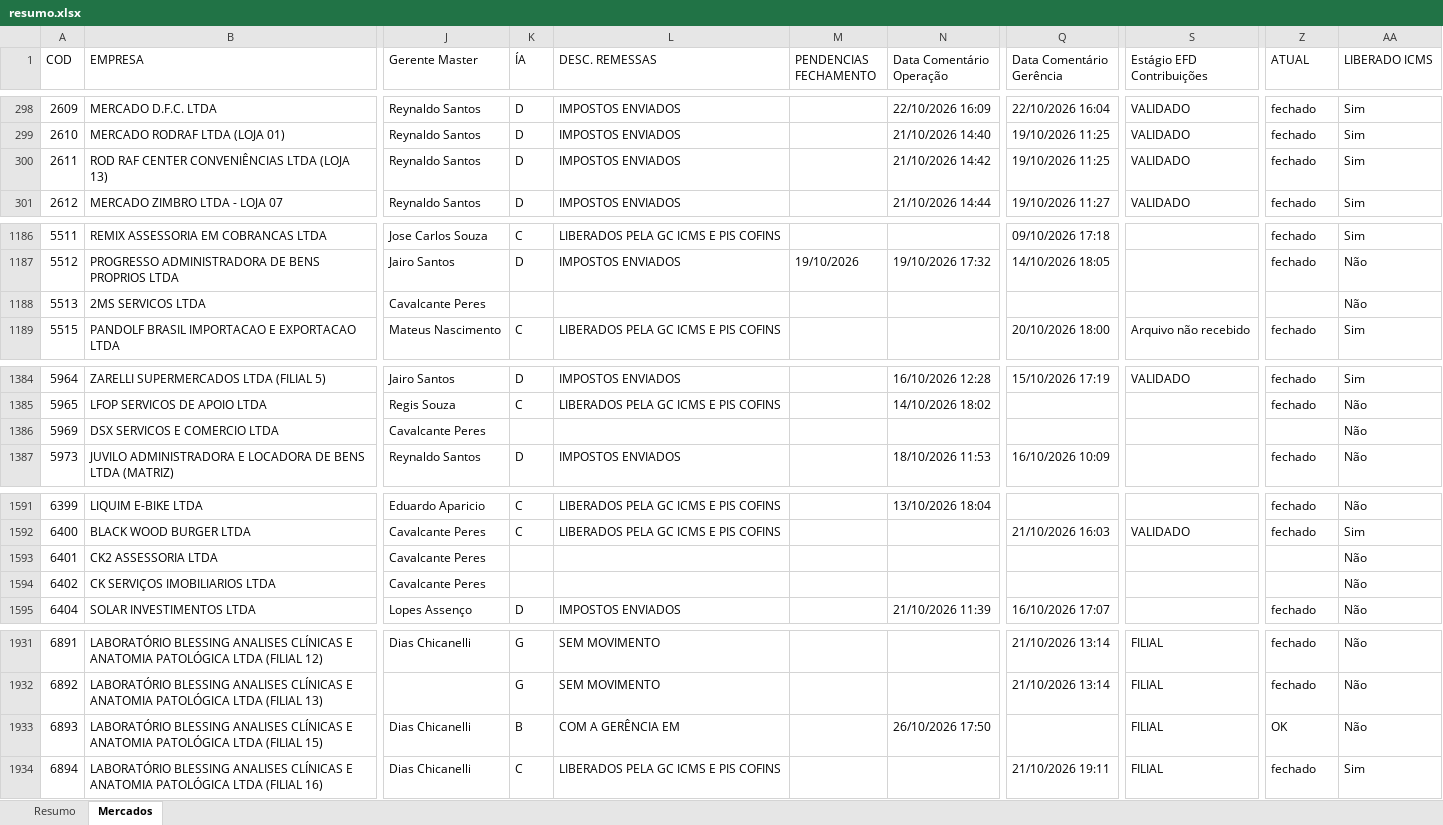
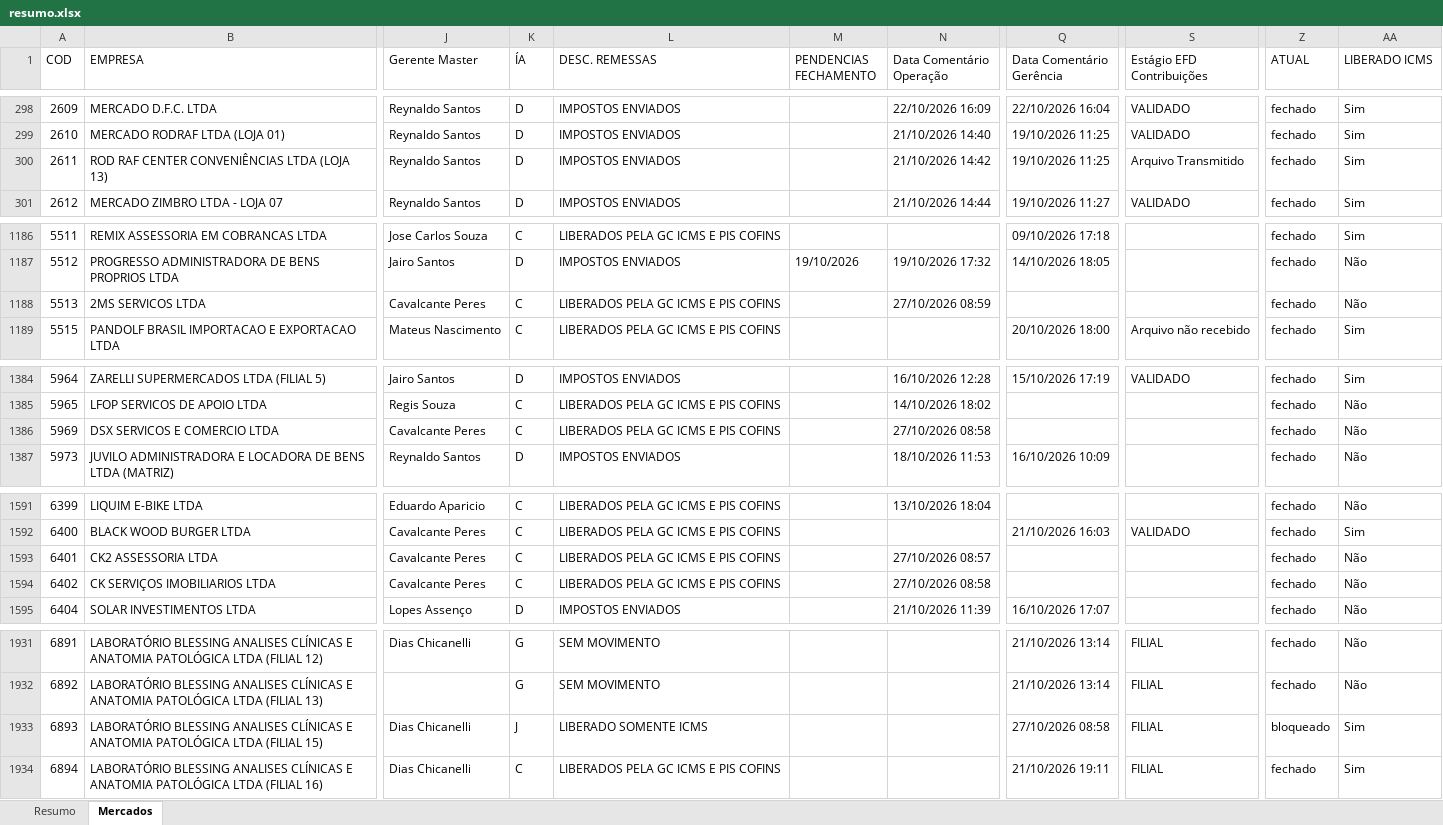
Before and after one commit to Controladoria-MG/Controle-de-Fechamentos, an Excel workbook: data/relatorio_fechamentos/resumo.xlsx, sheet Mercados, drawn as a sheet; only a part is shown, gaps mark what is left out; values as stored, in another font and other column widths than the file's, no borders; the diff covers the shown part only; the diff names each change by its address in the sheet, - before the commit and + after, or states it on an @@ line.

Commit message:
Atualização automática: 2026-10-27 09:18

```diff
--- a/data/relatorio_fechamentos/resumo.xlsx (sheet Mercados)
+++ b/data/relatorio_fechamentos/resumo.xlsx (sheet Mercados)
-S300 (Estágio EFD Contribuições): VALIDADO
+S300 (Estágio EFD Contribuições): Arquivo Transmitido
-K1188 (ÍA): (empty)
+K1188 (ÍA): C
-L1188 (DESC. REMESSAS): (empty)
+L1188 (DESC. REMESSAS): LIBERADOS PELA GC ICMS E PIS COFINS
-N1188 (Data Comentário Operação): (empty)
+N1188 (Data Comentário Operação): 27/10/2026 08:59
-Z1188 (ATUAL): (empty)
+Z1188 (ATUAL): fechado
-K1386 (ÍA): (empty)
+K1386 (ÍA): C
-L1386 (DESC. REMESSAS): (empty)
+L1386 (DESC. REMESSAS): LIBERADOS PELA GC ICMS E PIS COFINS
-N1386 (Data Comentário Operação): (empty)
+N1386 (Data Comentário Operação): 27/10/2026 08:58
-Z1386 (ATUAL): (empty)
+Z1386 (ATUAL): fechado
-K1593:K1594 (ÍA): (empty)
+K1593:K1594 (ÍA): C
-L1593:L1594 (DESC. REMESSAS): (empty)
+L1593:L1594 (DESC. REMESSAS): LIBERADOS PELA GC ICMS E PIS COFINS
-N1593 (Data Comentário Operação): (empty)
+N1593 (Data Comentário Operação): 27/10/2026 08:57
-Z1593:Z1594 (ATUAL): (empty)
+Z1593:Z1594 (ATUAL): fechado
-N1594 (Data Comentário Operação): (empty)
+N1594 (Data Comentário Operação): 27/10/2026 08:58
-K1933 (ÍA): B
+K1933 (ÍA): J
-L1933 (DESC. REMESSAS): COM A GERÊNCIA EM
+L1933 (DESC. REMESSAS): LIBERADO SOMENTE ICMS
-N1933 (Data Comentário Operação): 26/10/2026 17:50
+N1933 (Data Comentário Operação): (empty)
-Q1933 (Data Comentário Gerência): (empty)
+Q1933 (Data Comentário Gerência): 27/10/2026 08:58
-Z1933 (ATUAL): OK
+Z1933 (ATUAL): bloqueado
-AA1933 (LIBERADO ICMS): Não
+AA1933 (LIBERADO ICMS): Sim
```
Also changed, not shown: 1 edited cell elsewhere in this sheet, sheet Resumo, 3 other files.
